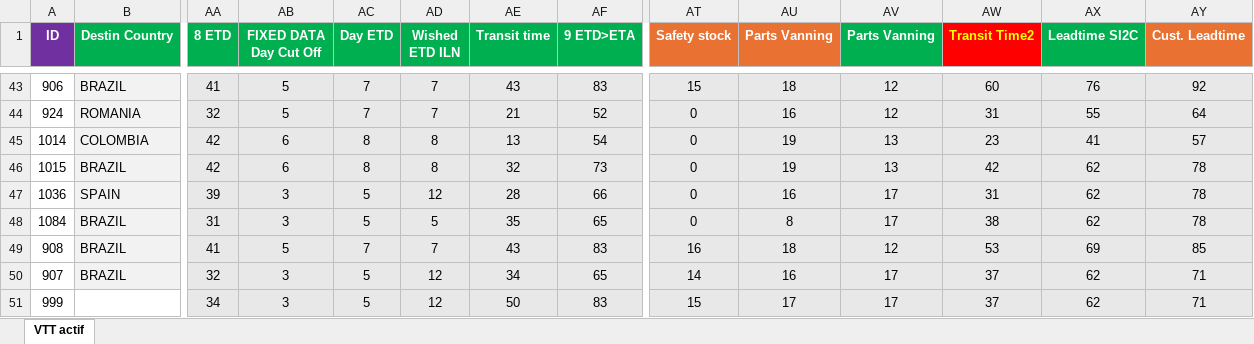
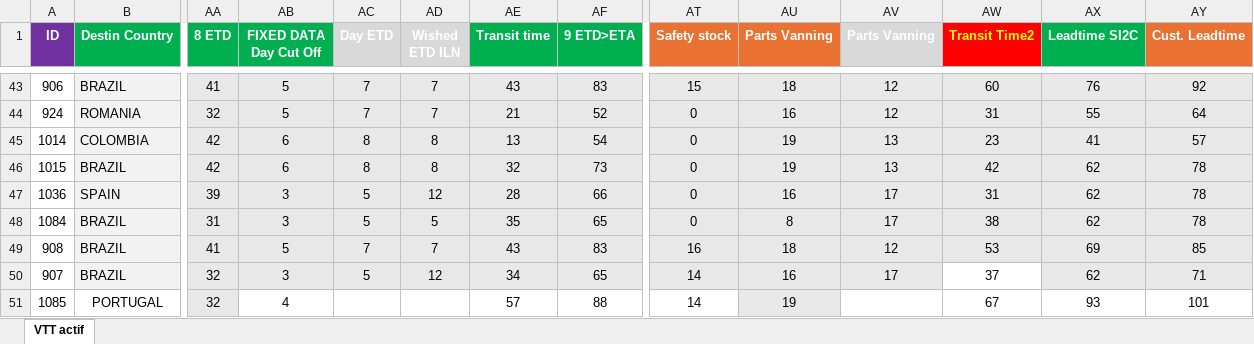
Before and after one commit to TPTENGHORSE/TPTENGTOOLS, an Excel workbook: VTT Tool/VTT DATA.xlsx, sheet VTT actif, drawn as a sheet; only a part is shown, gaps mark what is left out; values as stored, in another font and other column widths than the file's, no borders; conditional formats not drawn; removed rows and columns are numbered as before the commit, all else as after; rows hold the shown columns only; the diff names each change by its address in the sheet, - before the commit and + after, or states it on an @@ line.

```diff
--- a/VTT Tool/VTT DATA.xlsx (sheet VTT actif)
+++ b/VTT Tool/VTT DATA.xlsx (sheet VTT actif)
-AC1:AD1 fill: #00B050
+AC1:AD1 fill: #D9D9D9
-AV1 fill: #00B050
+AV1 fill: #D9D9D9
-AW50 fill: #E8E8E8
+AW50 fill: none
-row 51: 999 |  | 34 | 3 | 5 | 12 | 50 | 83 | 15 | 17 | 17 | 37 | 62 | 71
+row 51: 1085 | PORTUGAL | 32 | 4 |  |  | 57 | 88 | 14 | 19 |  | 67 | 93 | 101
```
Also changed, not shown: 22 other files.
